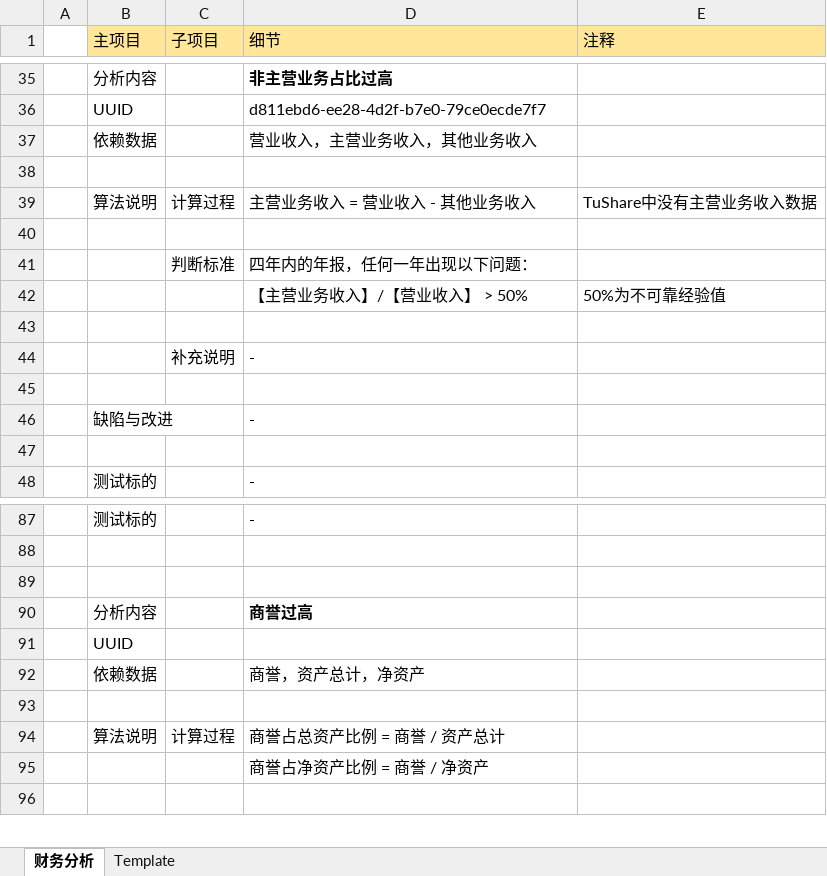
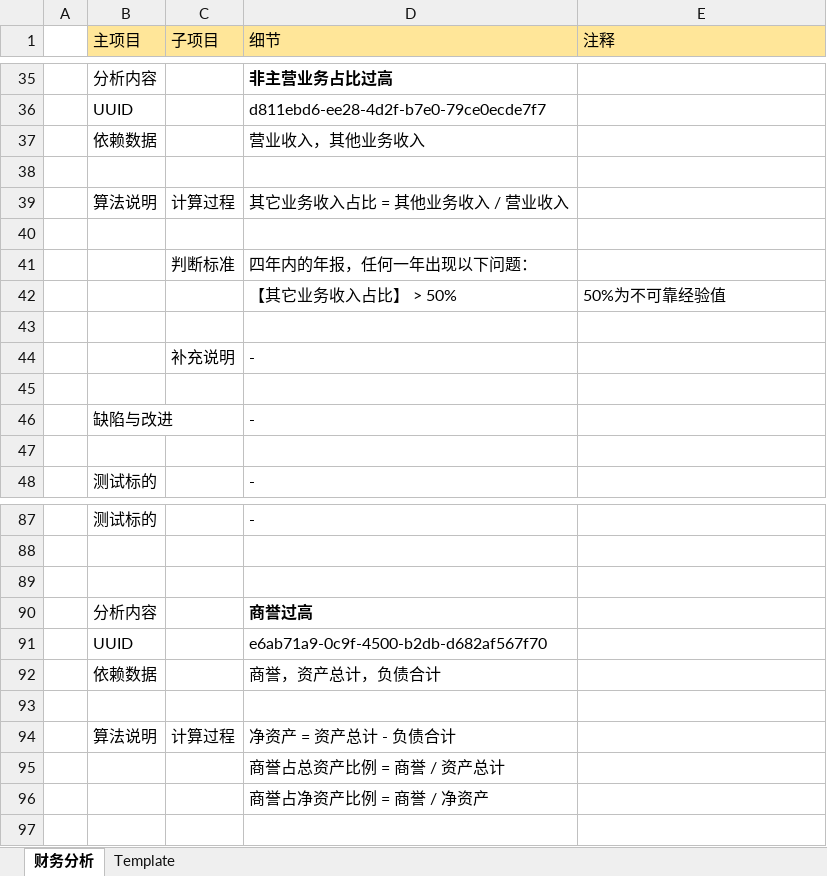
Before and after one commit to SleepySoft/StockAnalysisSystem, an Excel workbook: Doc/FinanceAnalysisAlgorithm.xlsx, sheet 财务分析, drawn as a sheet; only a part is shown, gaps mark what is left out; values as stored, in another font and other column widths than the file's, no borders; the diff names each change by its address in the sheet, - before the commit and + after, or states it on an @@ line.

```diff
--- a/Doc/FinanceAnalysisAlgorithm.xlsx (sheet 财务分析)
+++ b/Doc/FinanceAnalysisAlgorithm.xlsx (sheet 财务分析)
-D37 (细节): 营业收入，主营业务收入，其他业务收入
+D37 (细节): 营业收入，其他业务收入
-D39 (细节): 主营业务收入 = 营业收入 - 其他业务收入
+D39 (细节): 其它业务收入占比 = 其他业务收入 / 营业收入
-E39 (注释): TuShare中没有主营业务收入数据
+E39 (注释): (empty)
-D42 (细节): 【主营业务收入】/【营业收入】 > 50%
+D42 (细节): 【其它业务收入占比】 > 50%
-D91 (细节): (empty)
+D91 (细节): e6ab71a9-0c9f-4500-b2db-d682af567f70
-D92 (细节): 商誉，资产总计，净资产
+D92 (细节): 商誉，资产总计，负债合计
-D94 (细节): 商誉占总资产比例 = 商誉 / 资产总计
+D94 (细节): 净资产 = 资产总计 - 负债合计
+row 95:  |  |  | 商誉占总资产比例 = 商誉 / 资产总计
```
Also changed, not shown: 3 other files.
